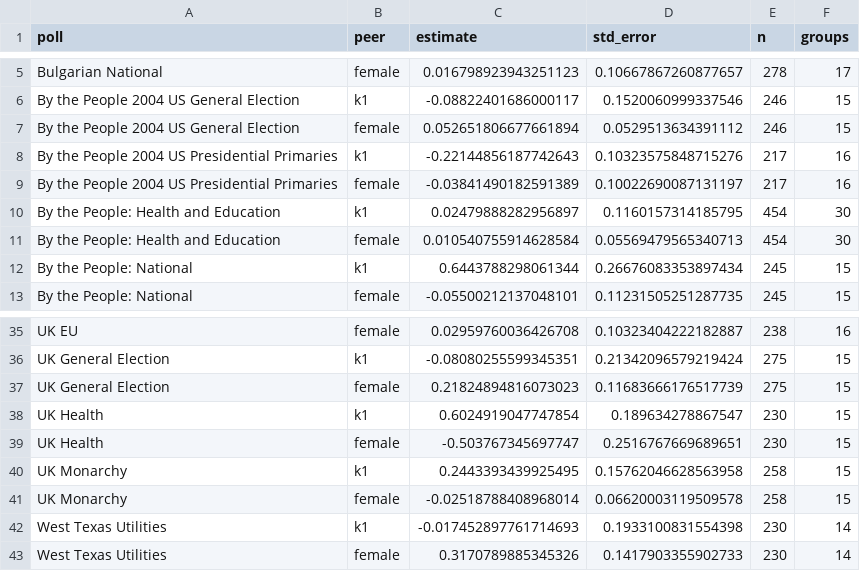
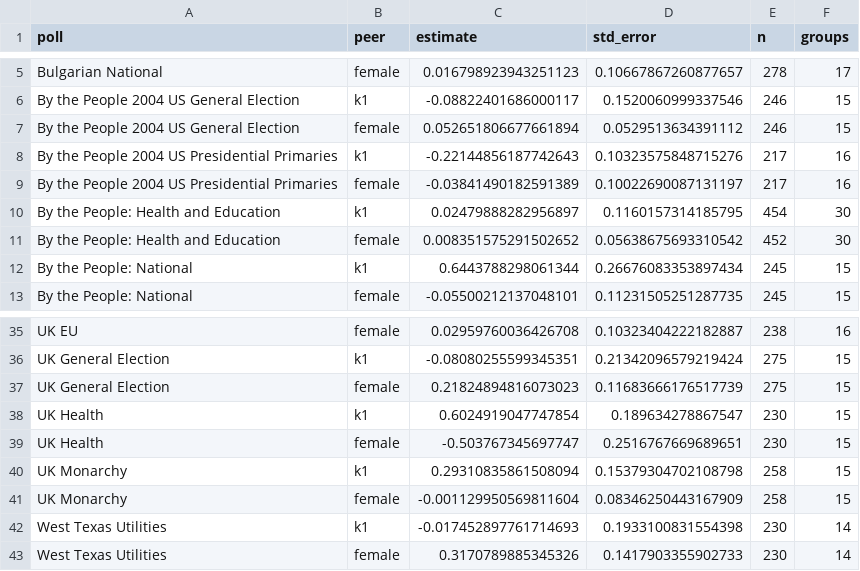
Before and after one commit to soodoku/dp-learning, a CSV file: tabs/peer_effects.csv, drawn as a sheet; only a part is shown, gaps mark what is left out.

```diff
--- a/tabs/peer_effects.csv
+++ b/tabs/peer_effects.csv
@@ -10,3 +10,3 @@ By the People 2004 US Presidential Primaries,female,-0.03841490182591389,0.10022
 By the People: Health and Education,k1,0.02479888282956897,0.1160157314185795,454,30
-By the People: Health and Education,female,0.010540755914628584,0.05569479565340713,454,30
+By the People: Health and Education,female,0.008351575291502652,0.05638675693310542,452,30
 By the People: National,k1,0.6443788298061344,0.26676083353897434,245,15
@@ -39,4 +39,4 @@ UK Health,k1,0.6024919047747854,0.189634278867547,230,15
 UK Health,female,-0.503767345697747,0.2516767669689651,230,15
-UK Monarchy,k1,0.2443393439925495,0.15762046628563958,258,15
-UK Monarchy,female,-0.02518788408968014,0.06620003119509578,258,15
+UK Monarchy,k1,0.29310835861508094,0.15379304702108798,258,15
+UK Monarchy,female,-0.001129950569811604,0.08346250443167909,258,15
 West Texas Utilities,k1,-0.017452897761714693,0.1933100831554398,230,14
```
Also changed, not shown: tabs/assignment_check.csv, tabs/item_learning.csv, 29 other files.
